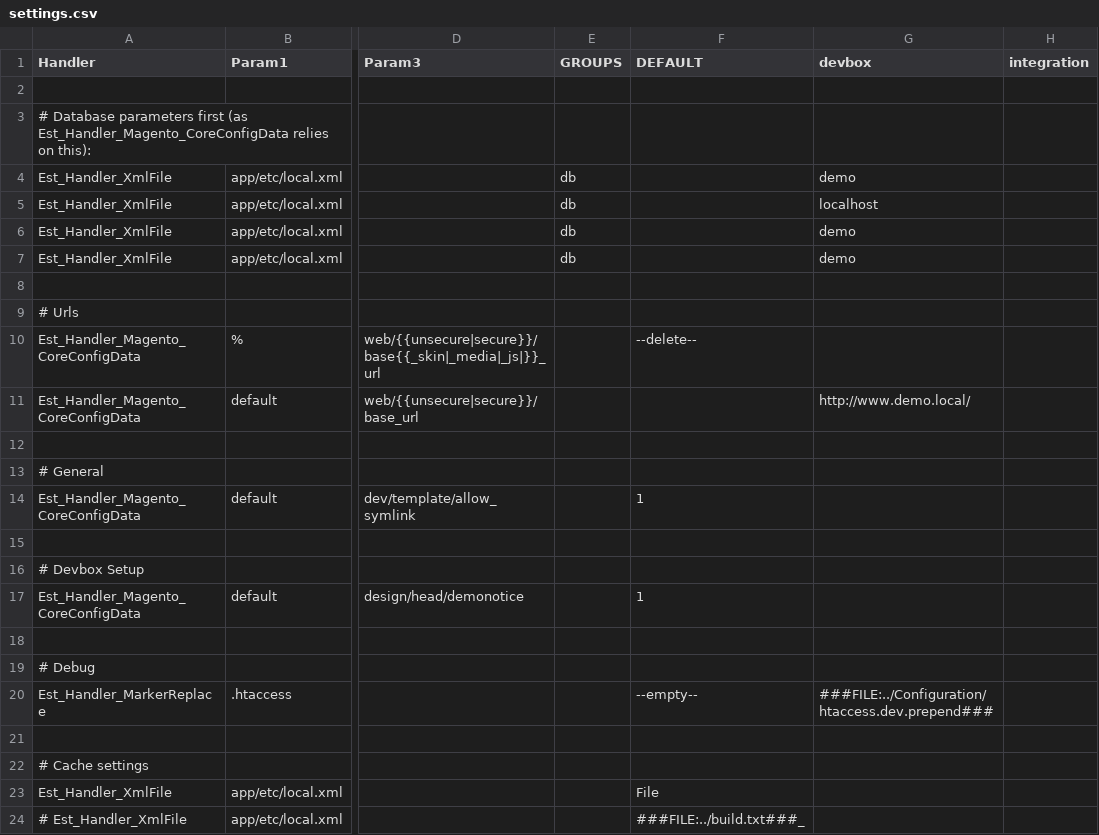
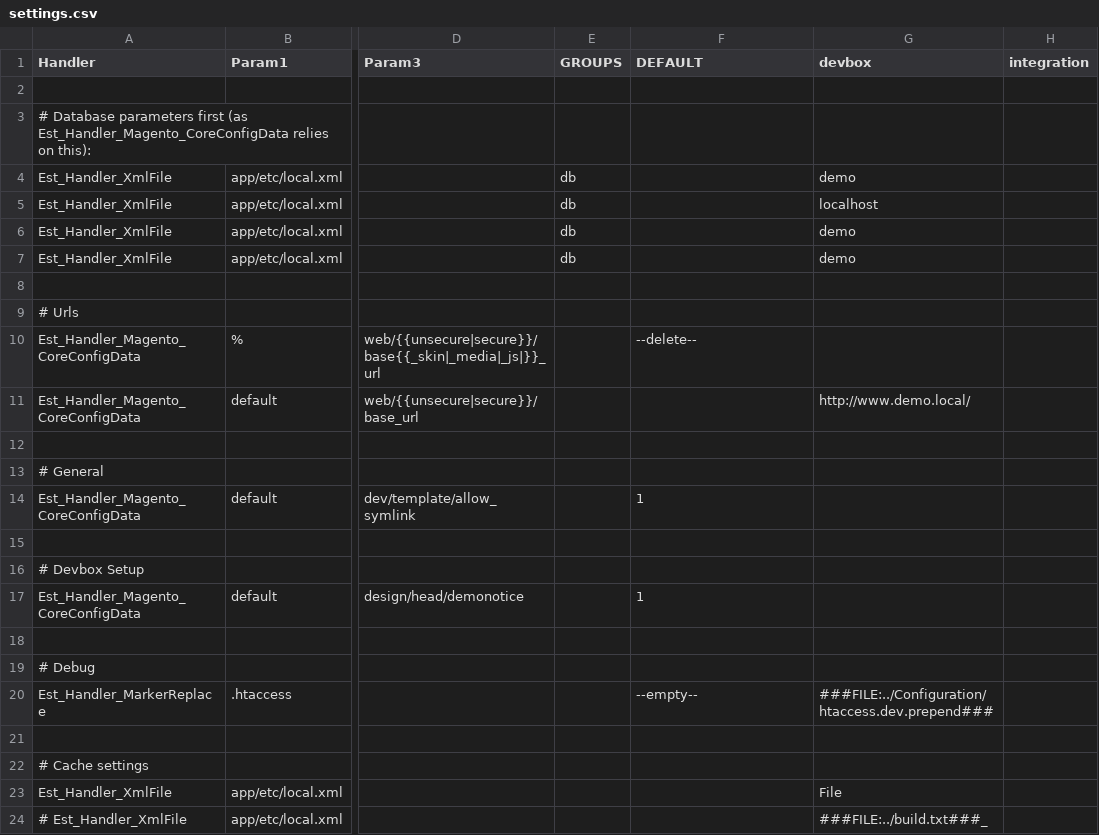
Before and after one commit to AOEpeople/Magento_Boilerplate, a CSV file: Configuration/settings.csv, drawn as a sheet; only a part is shown, gaps mark what is left out; the diff names each change by its address in the sheet, - before the commit and + after, or states it on an @@ line.

Commit message:
Update settings.csv

```diff
--- a/Configuration/settings.csv
+++ b/Configuration/settings.csv
-F23 (DEFAULT): File
+F23 (DEFAULT): (empty)
-G23 (devbox): (empty)
+G23 (devbox): File
-F24 (DEFAULT): ###FILE:../build.txt###_
+F24 (DEFAULT): (empty)
-G24 (devbox): (empty)
+G24 (devbox): ###FILE:../build.txt###_
```
